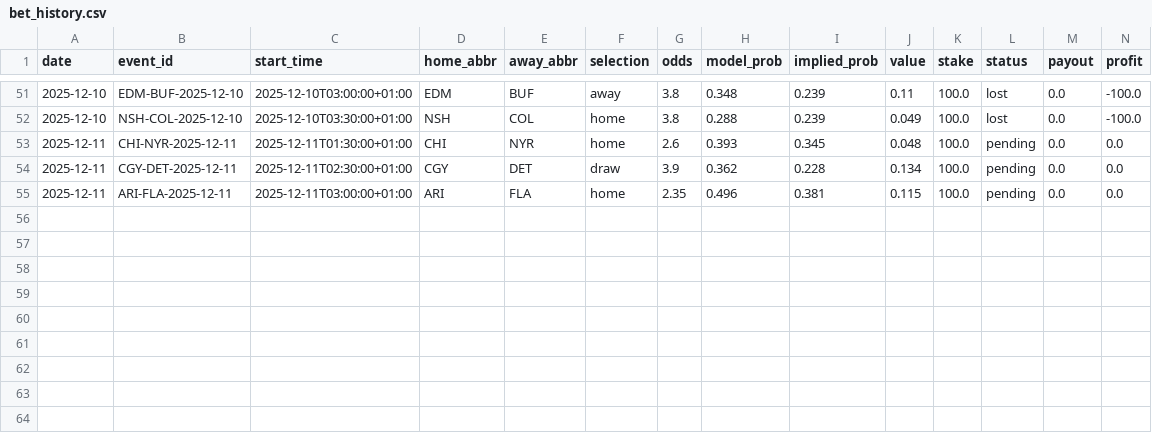
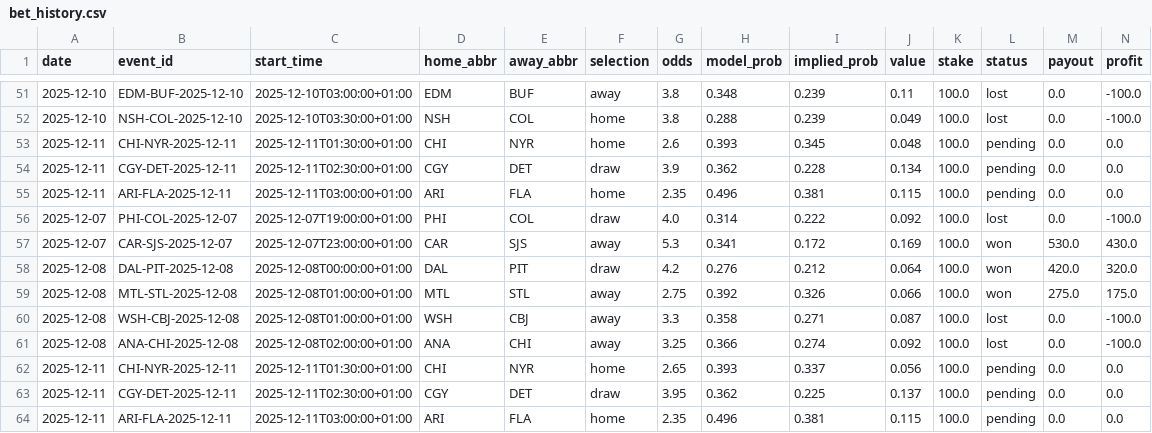
Before and after one commit to egeiran/NHL-ML-Prediction-Model, a CSV file: NHL/data/bet_history.csv, drawn as a sheet; only a part is shown, gaps mark what is left out; rows hold the shown columns only; the diff names each change by its address in the sheet, - before the commit and + after, or states it on an @@ line.

Commit message:
Enhance NHL Prediction Model and Update Daily Profit Reporting
- Added daily profit chart generation to the prediction model.
- Updated GitHub Actions workflow to include daily profit image in commits.
- Improved team abbreviation handling with new utility functions for canonical and display names.
- Refactored team ID resolution in live feature builder to use canonical names.
- Updated bet history CSV with new game results and adjusted formatting in TODAY.md.
- Modified frontend package dependencies to use Next.js version 15.1.0 for compatibility.
- Added new utility functions for team alias management.
- Updated README to include daily profit chart.

```diff
--- a/NHL/data/bet_history.csv
+++ b/NHL/data/bet_history.csv
+row 56: 2025-12-07 | PHI-COL-2025-12-07 | 2025-12-07T19:00:00+01:00 | PHI | COL | draw | 4.0 | 0.314 | 0.222 | 0.092 | 100.0 | lost | 0.0 | -100.0
+row 57: 2025-12-07 | CAR-SJS-2025-12-07 | 2025-12-07T23:00:00+01:00 | CAR | SJS | away | 5.3 | 0.341 | 0.172 | 0.169 | 100.0 | won | 530.0 | 430.0
+row 58: 2025-12-08 | DAL-PIT-2025-12-08 | 2025-12-08T00:00:00+01:00 | DAL | PIT | draw | 4.2 | 0.276 | 0.212 | 0.064 | 100.0 | won | 420.0 | 320.0
+row 59: 2025-12-08 | MTL-STL-2025-12-08 | 2025-12-08T01:00:00+01:00 | MTL | STL | away | 2.75 | 0.392 | 0.326 | 0.066 | 100.0 | won | 275.0 | 175.0
+row 60: 2025-12-08 | WSH-CBJ-2025-12-08 | 2025-12-08T01:00:00+01:00 | WSH | CBJ | away | 3.3 | 0.358 | 0.271 | 0.087 | 100.0 | lost | 0.0 | -100.0
+row 61: 2025-12-08 | ANA-CHI-2025-12-08 | 2025-12-08T02:00:00+01:00 | ANA | CHI | away | 3.25 | 0.366 | 0.274 | 0.092 | 100.0 | lost | 0.0 | -100.0
+row 62: 2025-12-11 | CHI-NYR-2025-12-11 | 2025-12-11T01:30:00+01:00 | CHI | NYR | home | 2.65 | 0.393 | 0.337 | 0.056 | 100.0 | pending | 0.0 | 0.0
+row 63: 2025-12-11 | CGY-DET-2025-12-11 | 2025-12-11T02:30:00+01:00 | CGY | DET | draw | 3.95 | 0.362 | 0.225 | 0.137 | 100.0 | pending | 0.0 | 0.0
+row 64: 2025-12-11 | ARI-FLA-2025-12-11 | 2025-12-11T03:00:00+01:00 | ARI | FLA | home | 2.35 | 0.496 | 0.381 | 0.115 | 100.0 | pending | 0.0 | 0.0
```
Also changed, not shown: NHL/data/team_info.csv, 11 other files.
